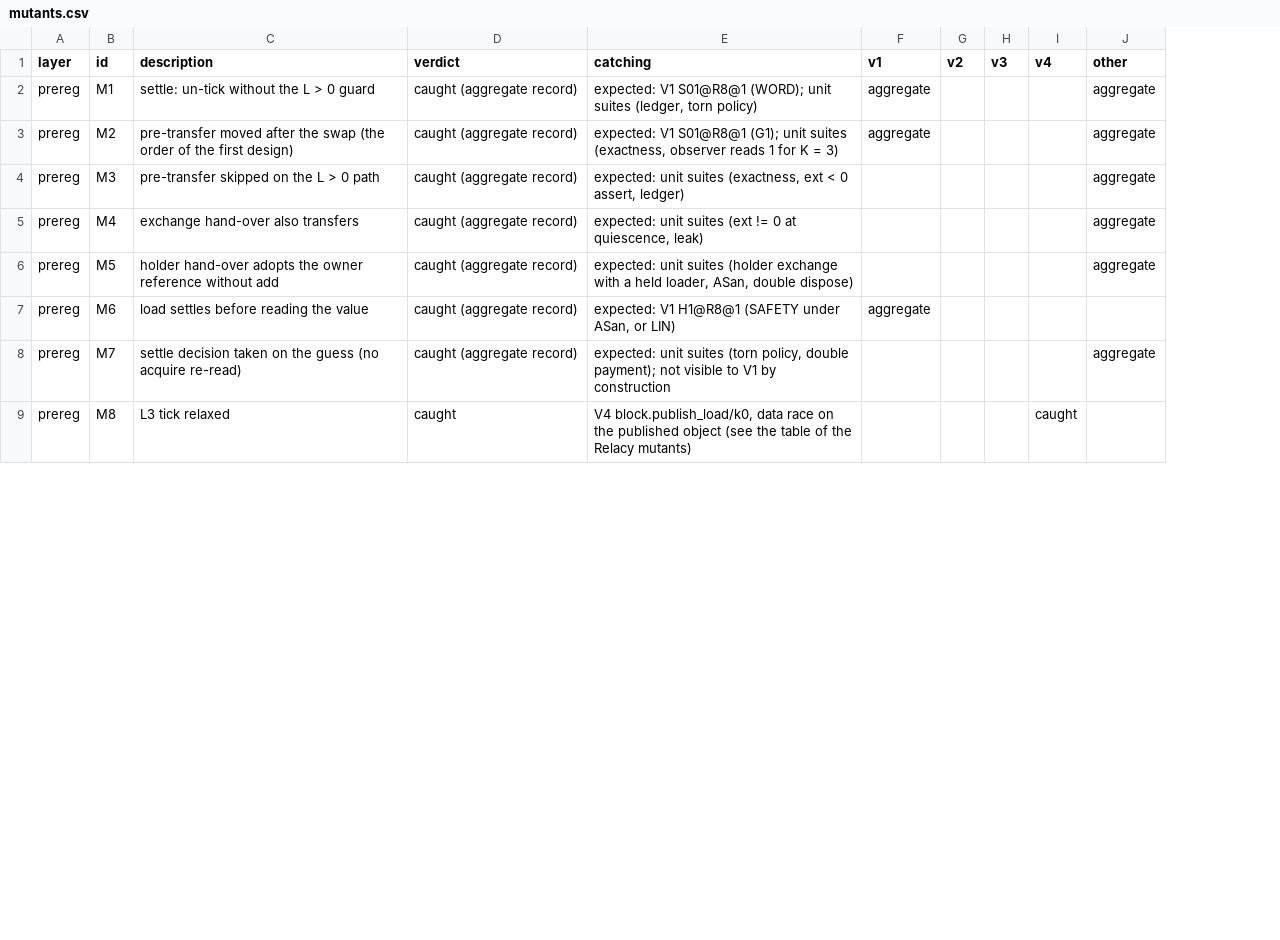
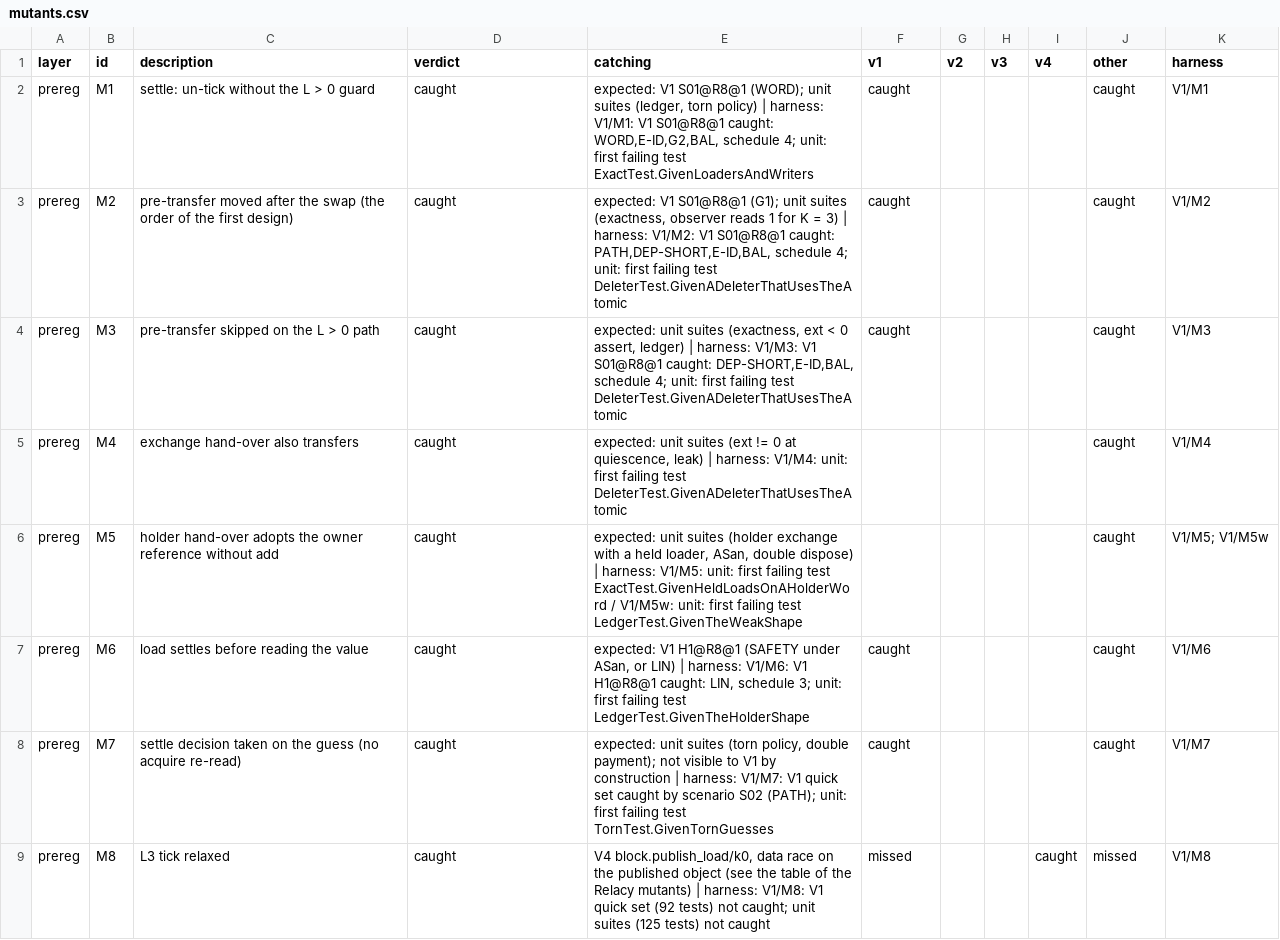
Before and after one commit to ViNN280801/LumexLib, a CSV file: benchmarks/atomic/results/verification/mutants.csv, drawn as a sheet; only a part is shown; the diff covers the shown part only; the diff names each change by its address in the sheet, - before the commit and + after, or states it on an @@ line.

Commit message:
test: the mutation harness is in the repository: 92 mutants of the split-count engine, an overlay runner, the results of the run on the current tree.
ChangeLog:
        * Scripts/Mutation: New; mutants.json (92 mutants of the layers V1 to
        V3, the reserve of the compare-exchange and the family differential),
        mutate.py (the include overlay), run_mutants.py and run_mutants.sh (the
        runner with the control step, the per-test processes, resume and the
        stale-build detection), README.md.
        * lumex/core/atomic/VERIFICATION.md,
        benchmarks/atomic/results/verification/mutants.csv,
        verification_mutants.svg, plot_verification.py: The rows that said not
        recorded carry the result of the harness; the differences between the
        harness and the earlier records are corrected.
        * CHANGELOG.md: Entry in [v2.0.2.0].
Signed-off-by: Vladislav Semykin <vladislav.semykin@gmail.com>

```diff
--- a/benchmarks/atomic/results/verification/mutants.csv
+++ b/benchmarks/atomic/results/verification/mutants.csv
+column K (harness), rows 2-9: V1/M1 | V1/M2 | V1/M3 | V1/M4 | V1/M5; V1/M5w | V1/M6 | V1/M7 | V1/M8
-D2:D8 (verdict): caught (aggregate record)
+D2:D8 (verdict): caught
-E2 (catching): …torn policy)
+E2 (catching): …torn policy) | harness: V1/M1: V1 S01@R8@1 caught: WORD,E-ID,G2,BAL, schedule 4; unit: first failing test ExactTest.GivenLoadersAndWriters
-F2:F3 (v1): aggregate
+F2:F3 (v1): caught
-J2:J6 (other): aggregate
+J2:J6 (other): caught
-E3 (catching): …= 3)
+E3 (catching): …= 3) | harness: V1/M2: V1 S01@R8@1 caught: PATH,DEP-SHORT,E-ID,BAL, schedule 4; unit: first failing test DeleterTest.GivenADeleterThatUsesTheAtomic
-E4 (catching): …assert, ledger)
+E4 (catching): …assert, ledger) | harness: V1/M3: V1 S01@R8@1 caught: DEP-SHORT,E-ID,BAL, schedule 4; unit: first failing test DeleterTest.GivenADeleterThatUsesTheAtomic
-F4 (v1): (empty)
+F4 (v1): caught
-E5 (catching): …quiescence, leak)
+E5 (catching): …quiescence, leak) | harness: V1/M4: unit: first failing test DeleterTest.GivenADeleterThatUsesTheAtomic
-E6 (catching): …double dispose)
+E6 (catching): …double dispose) | harness: V1/M5: unit: first failing test ExactTest.GivenHeldLoadsOnAHolderWord / V1/M5w: unit: first failing test LedgerTest.GivenTheWeakShape
-E7 (catching): …or LIN)
+E7 (catching): …or LIN) | harness: V1/M6: V1 H1@R8@1 caught: LIN, schedule 3; unit: first failing test LedgerTest.GivenTheHolderShape
-F7 (v1): aggregate
+F7 (v1): caught
-J7 (other): (empty)
+J7 (other): caught
-E8 (catching): …by construction
+E8 (catching): …by construction | harness: V1/M7: V1 quick set caught by scenario S02 (PATH); unit: first failing test TornTest.GivenTornGuesses
-F8 (v1): (empty)
+F8 (v1): caught
-J8 (other): aggregate
+J8 (other): caught
-E9 (catching): …Relacy mutants)
+E9 (catching): …Relacy mutants) | harness: V1/M8: V1 quick set (92 tests) not caught; unit suites (125 tests) not caught
-F9 (v1): (empty)
+F9 (v1): missed
-J9 (other): (empty)
+J9 (other): missed
```
Also changed, not shown: 1 added row, 1 removed row and 102 edited cells elsewhere in this file, 9 other files.
